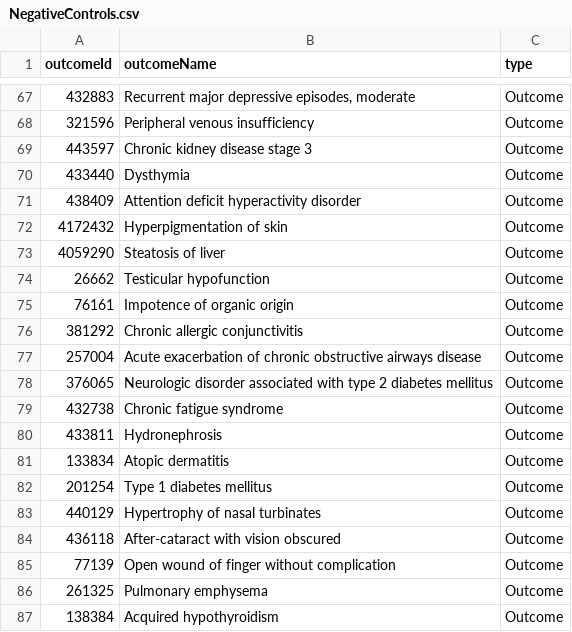
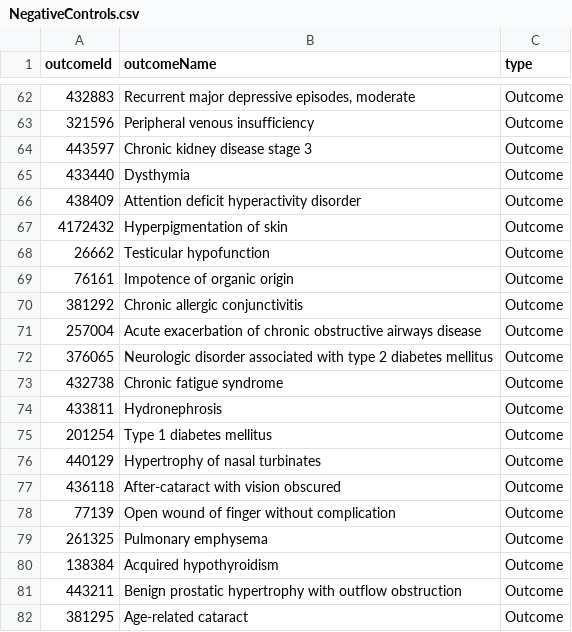
Before and after one commit to OHDSI/StudyProtocolSandbox, a CSV file: TofaRep/extras/NegativeControls.csv, drawn as a sheet; only a part is shown, gaps mark what is left out; the shorter side is filled out with more unchanged rows; the diff covers the shown part only.

```diff
--- a/TofaRep/extras/NegativeControls.csv
+++ b/TofaRep/extras/NegativeControls.csv
@@ -72,3 +67,2 @@ outcomeId,outcomeName,type
 4172432,Hyperpigmentation of skin,Outcome
-4059290,Steatosis of liver,Outcome
 26662,Testicular hypofunction,Outcome
@@ -80,3 +74,2 @@ outcomeId,outcomeName,type
 433811,Hydronephrosis,Outcome
-133834,Atopic dermatitis,Outcome
 201254,Type 1 diabetes mellitus,Outcome
```
Also changed, not shown: 5 removed rows elsewhere in this file.
